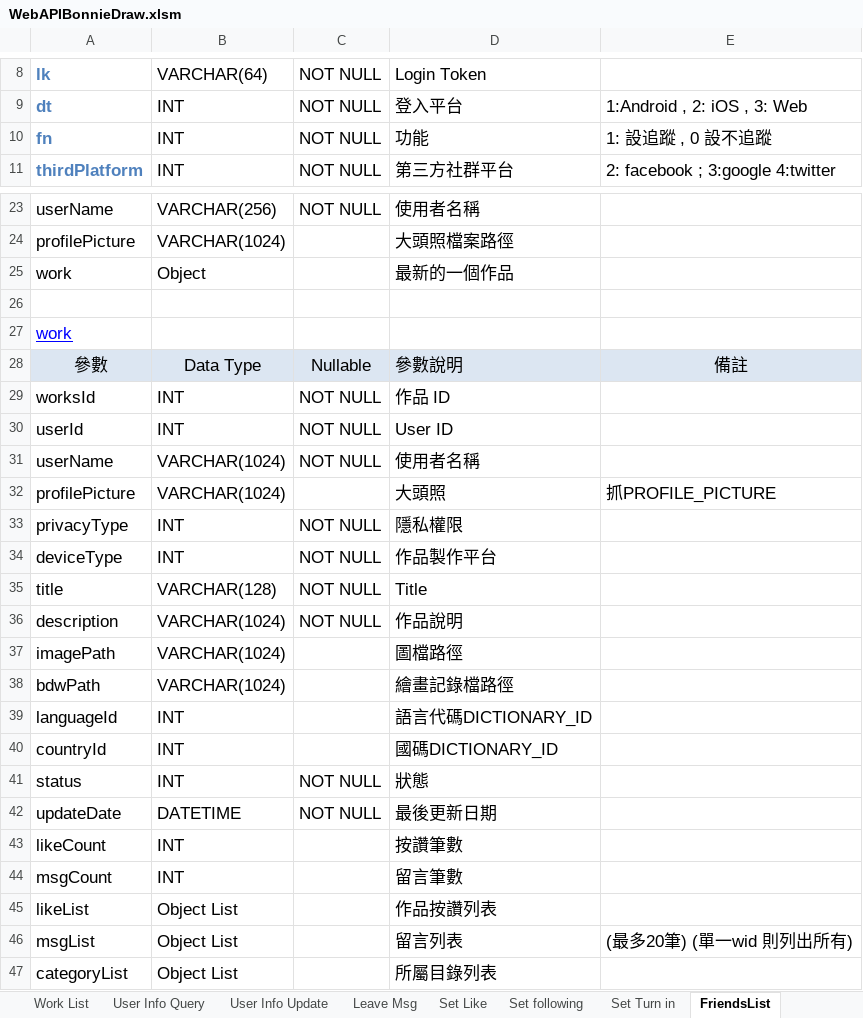
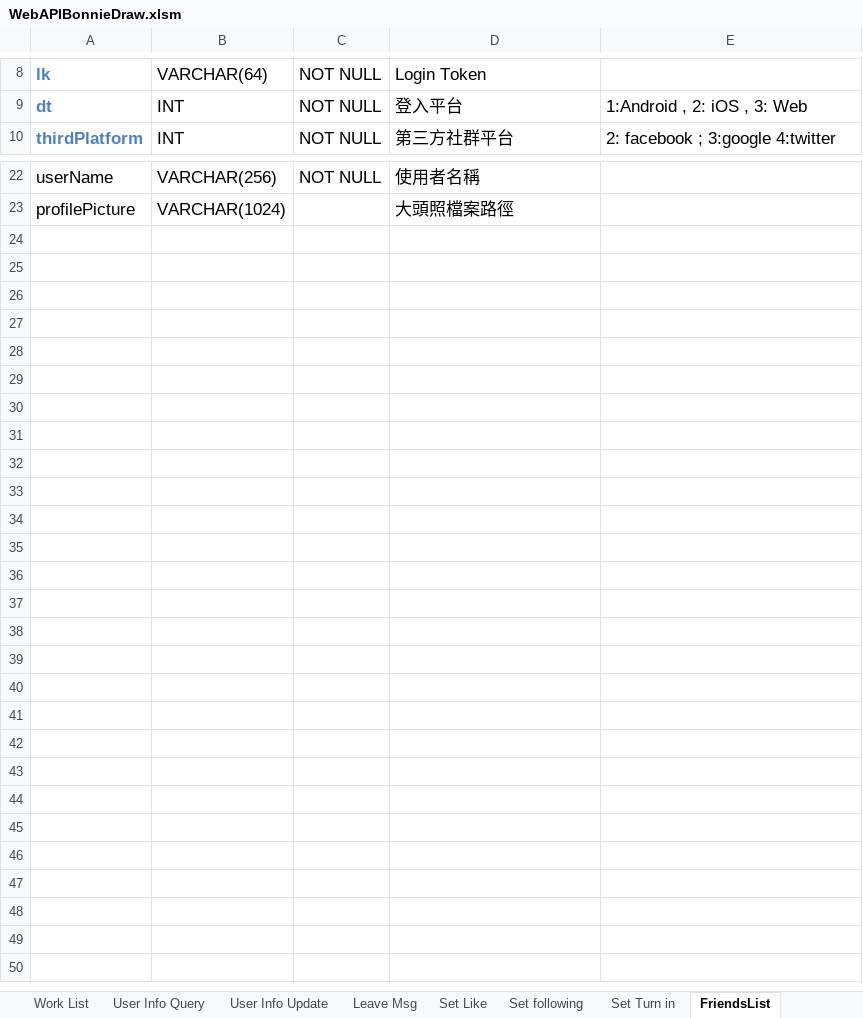
Before and after one commit to jimmyxiao/Bonnie, an Excel workbook: doc/SASD/WebAPIBonnieDraw.xlsm, sheet FriendsList, drawn as a sheet; only a part is shown, gaps mark what is left out; values as stored, in another font and other column widths than the file's, no borders; the diff names each change by its address in the sheet, - before the commit and + after, or states it on an @@ line.

Commit message:
modify friendlist web api doc.

```diff
--- a/doc/SASD/WebAPIBonnieDraw.xlsm (sheet FriendsList)
+++ b/doc/SASD/WebAPIBonnieDraw.xlsm (sheet FriendsList)
-row 10: fn | INT | NOT NULL | 功能 | 1: 設追蹤 , 0 設不追蹤
-row 25: work | Object |  | 最新的一個作品
-row 26: (empty)
-row 27: work
-row 28: 參數 | Data Type | Nullable | 參數說明 | 備註
-row 29: worksId | INT | NOT NULL | 作品 ID
-row 30: userId | INT | NOT NULL | User ID
-row 31: userName | VARCHAR(1024) | NOT NULL | 使用者名稱
-row 32: profilePicture | VARCHAR(1024) |  | 大頭照 | 抓PROFILE_PICTURE
-row 33: privacyType | INT | NOT NULL | 隱私權限
-row 34: deviceType | INT | NOT NULL | 作品製作平台
-row 35: title | VARCHAR(128) | NOT NULL | Title
-row 36: description | VARCHAR(1024) | NOT NULL | 作品說明
-row 37: imagePath | VARCHAR(1024) |  | 圖檔路徑
-row 38: bdwPath | VARCHAR(1024) |  | 繪畫記錄檔路徑
-row 39: languageId | INT |  | 語言代碼DICTIONARY_ID
-row 40: countryId | INT |  | 國碼DICTIONARY_ID
-row 41: status | INT | NOT NULL | 狀態
-row 42: updateDate | DATETIME | NOT NULL | 最後更新日期
-row 43: likeCount | INT |  | 按讚筆數
-row 44: msgCount | INT |  | 留言筆數
-row 45: likeList | Object List |  | 作品按讚列表
-row 46: msgList | Object List |  | 留言列表 | (最多20筆) (單一wid 則列出所有)
-row 47: categoryList | Object List |  | 所屬目錄列表
```
Also changed, not shown: 2 other files.
